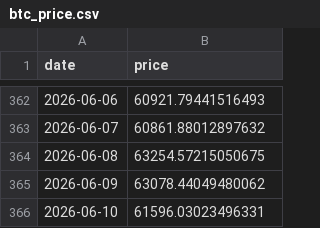
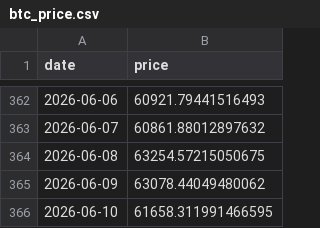
Before and after one commit to dddabtc/usdt-slope-strategies, a CSV file: data/btc_price.csv, drawn as a sheet; only a part is shown, gaps mark what is left out.

```diff
--- a/data/btc_price.csv
+++ b/data/btc_price.csv
@@ -365,2 +365,2 @@ date,price
 2026-06-09,63078.44049480062
-2026-06-10,61596.03023496331
+2026-06-10,61658.311991466595
```
Also changed, not shown: data/btc_price_full.csv, data/dai_market_cap_full.csv, 15 other files.
